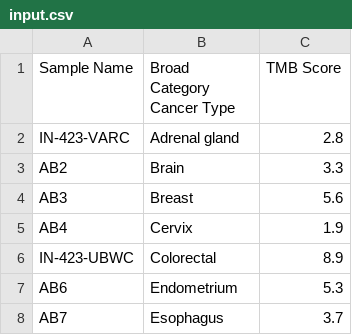
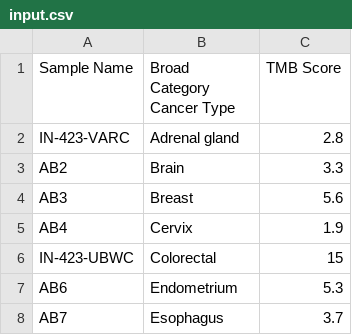
Before and after one commit to vyomesh4bcOnco/TMB_plotter, a CSV file: input.csv, drawn as a sheet; only a part is shown.

```diff
--- a/input.csv
+++ b/input.csv
@@ -5,3 +5,3 @@ AB3,Breast,5.6
 AB4,Cervix,1.9
-IN-423-UBWC,Colorectal,8.9
+IN-423-UBWC,Colorectal,15
 AB6,Endometrium,5.3
```
Also changed, not shown: 1 other file.
